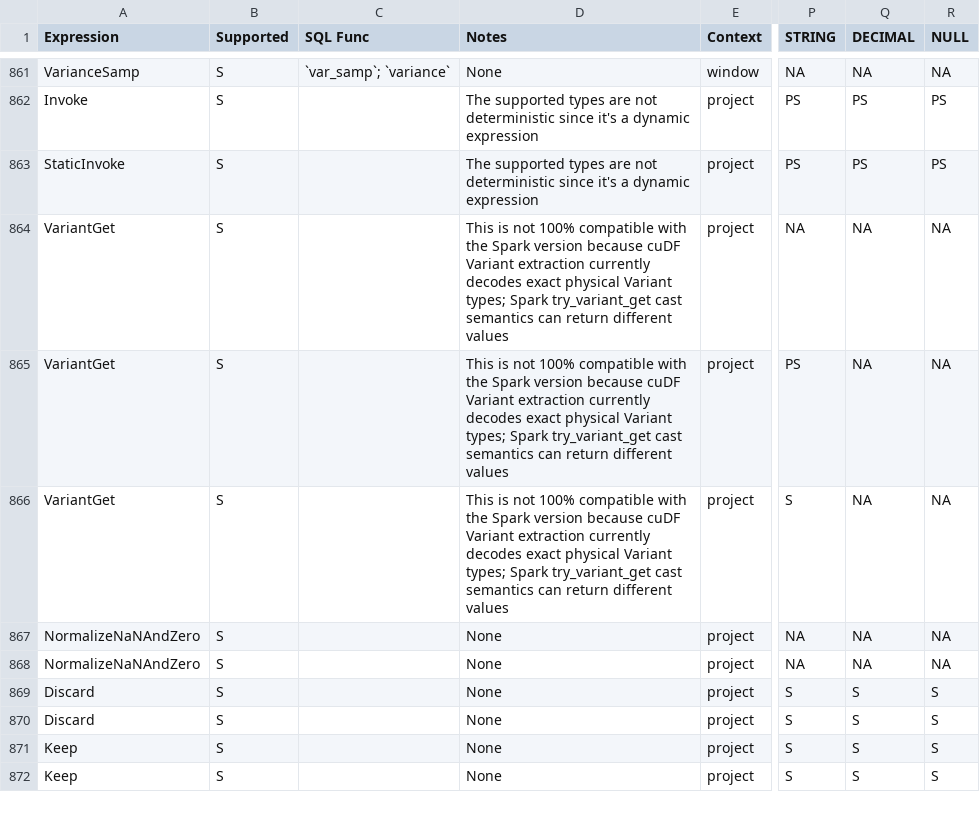
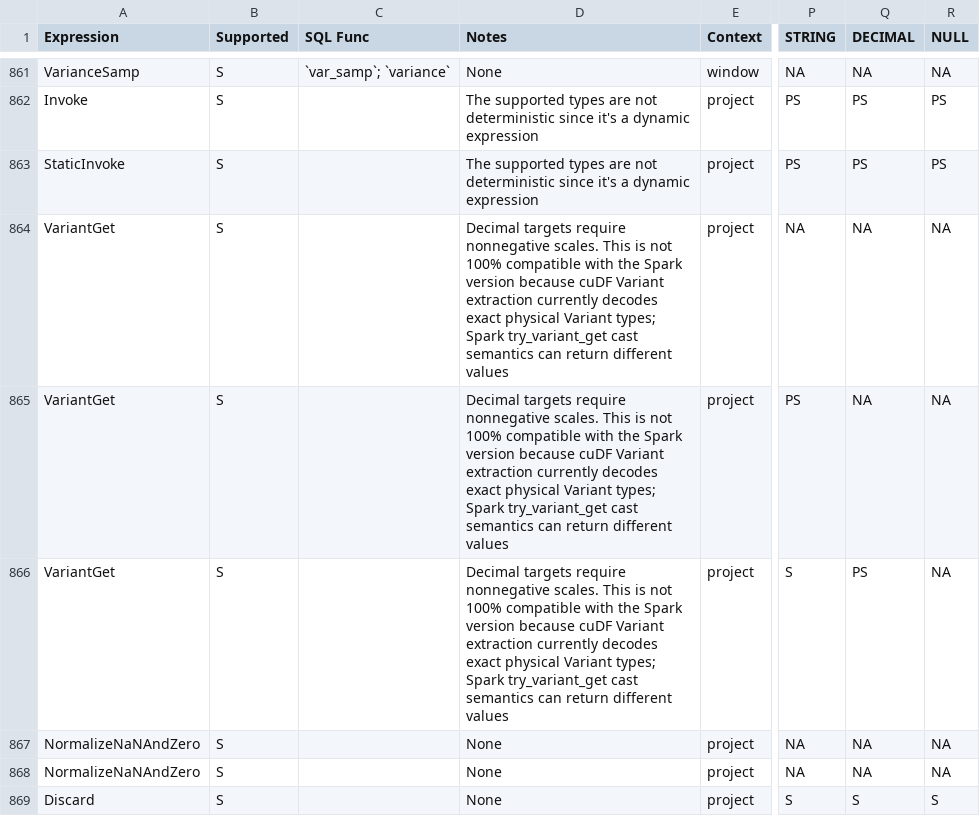
Before and after one commit to NVIDIA/cudf-spark, a CSV file: tools/generated_files/400/supportedExprs.csv, drawn as a sheet; only a part is shown, gaps mark what is left out; the shorter side is filled out with more unchanged rows; the diff names each change by its address in the sheet, - before the commit and + after, or states it on an @@ line.

Commit message:
Fix generated Variant decimal support metadata
Document the nonnegative-scale restriction in OSS and Databricks registrations and test the exported support metadata. Regenerate expression support tables for every Spark 4.x release profile.

Signed-off-by: Niranjan Artal <nartal@nvidia.com>

```diff
--- a/tools/generated_files/400/supportedExprs.csv
+++ b/tools/generated_files/400/supportedExprs.csv
-D864:D866 (Notes): This is…
+D864:D866 (Notes): Decimal targets require nonnegative scales. This is…
-Q866 (DECIMAL): NA
+Q866 (DECIMAL): PS
```
Also changed, not shown: tools/generated_files/401/supportedExprs.csv, tools/generated_files/402/supportedExprs.csv, 11 other files.
